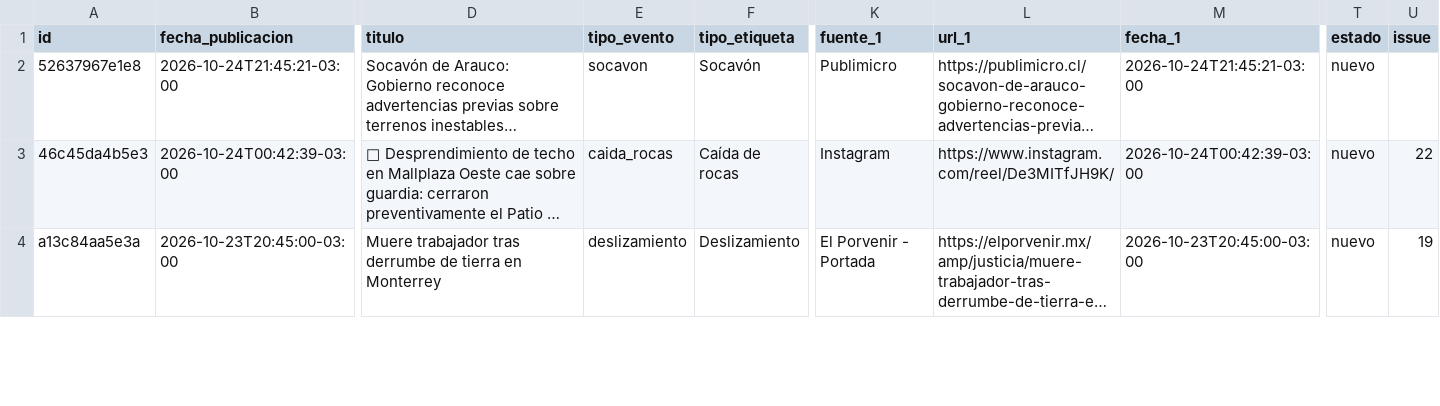
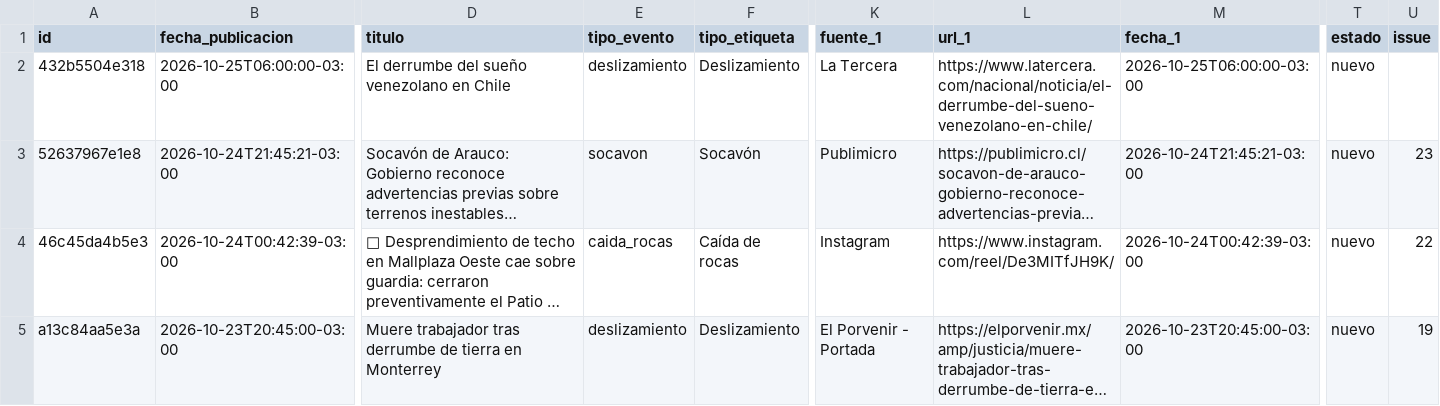
Before and after one commit to jalvarezamadogeologo/buscador-remociones, a CSV file: docs/eventos.csv, drawn as a sheet; only a part is shown, gaps mark what is left out; long unchanged cells end in …; addresses are those after the commit; rows hold the shown columns only; the diff names each change by its address in the sheet, - before the commit and + after, or states it on an @@ line.

```diff
--- a/docs/eventos.csv
+++ b/docs/eventos.csv
+row 2: 432b5504e318 | 2026-10-25T06:00:00-03:00 | El derrumbe del sueño venezolano en Chile | deslizamiento | Deslizamiento | La Tercera | https://www.latercera.com/nacional/noticia/el-derrumbe-del-sueno-venezolano-en-chile/ | 2026-10-25T06:00:00-03:00 | nuevo
-U3 (issue): (empty)
+U3 (issue): 23
```
Also changed, not shown: data/eventos.csv, 5 other files.
